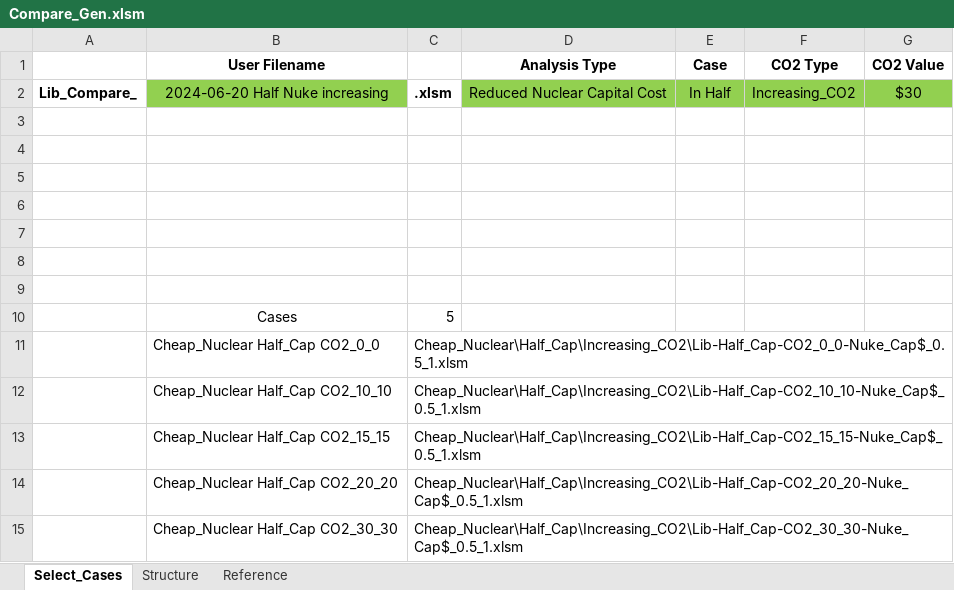
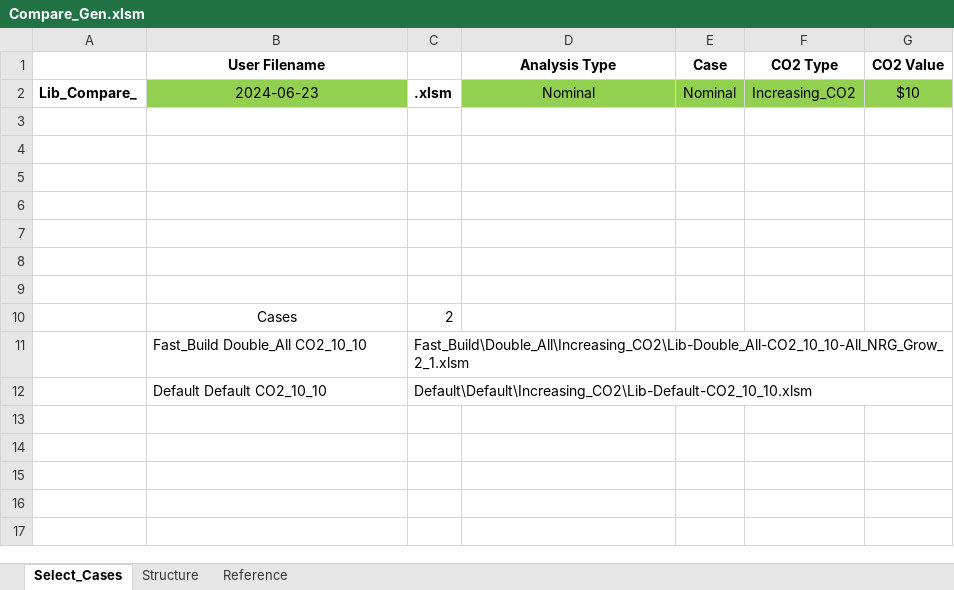
Before and after one commit to cliffgold/Optimize, an Excel workbook: Macro/Compare_Gen.xlsm, sheet Select_Cases, drawn as a sheet; values as stored, in another font and other column widths than the file's, no borders; charts and pictures not drawn; removed rows and columns are numbered as before the commit, all else as after; the diff names each change by its address in the sheet, - before the commit and + after, or states it on an @@ line.

```diff
--- a/Macro/Compare_Gen.xlsm (sheet Select_Cases)
+++ b/Macro/Compare_Gen.xlsm (sheet Select_Cases)
-B2 (User Filename): 2024-06-20 Half Nuke increasing
+B2 (User Filename): 2024-06-23
-D2 (Analysis Type): Reduced Nuclear Capital Cost
+D2 (Analysis Type): Nominal
-E2 (Case): In Half
+E2 (Case): Nominal
-G2 (CO2 Value): $30
+G2 (CO2 Value): $10
-C10: 5
+C10: 2
-row 11:  | Cheap_Nuclear Half_Cap CO2_0_0 | Cheap_Nuclear\Half_Cap\Increasing_CO2\Lib-Half_Cap-CO2_0_0-Nuke_Cap$_0.5_1.xlsm
-row 12:  | Cheap_Nuclear Half_Cap CO2_10_10 | Cheap_Nuclear\Half_Cap\Increasing_CO2\Lib-Half_Cap-CO2_10_10-Nuke_Cap$_0.5_1.xlsm
-row 13:  | Cheap_Nuclear Half_Cap CO2_15_15 | Cheap_Nuclear\Half_Cap\Increasing_CO2\Lib-Half_Cap-CO2_15_15-Nuke_Cap$_0.5_1.xlsm
-row 14:  | Cheap_Nuclear Half_Cap CO2_20_20 | Cheap_Nuclear\Half_Cap\Increasing_CO2\Lib-Half_Cap-CO2_20_20-Nuke_Cap$_0.5_1.xlsm
-row 15:  | Cheap_Nuclear Half_Cap CO2_30_30 | Cheap_Nuclear\Half_Cap\Increasing_CO2\Lib-Half_Cap-CO2_30_30-Nuke_Cap$_0.5_1.xlsm
+row 11:  | Fast_Build Double_All CO2_10_10 | Fast_Build\Double_All\Increasing_CO2\Lib-Double_All-CO2_10_10-All_NRG_Grow_2_1.xlsm
+row 12:  | Default Default CO2_10_10 | Default\Default\Increasing_CO2\Lib-Default-CO2_10_10.xlsm
```
Also changed, not shown: sheet Reference, sheet Structure, Macro/Lib_Gen.xlsm, Macro/Reference.xlsx.
